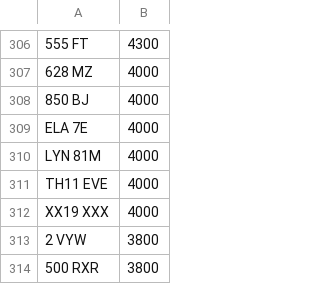
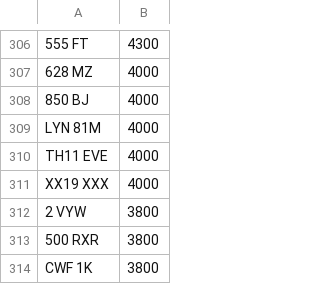
Before and after one commit to martinsumner/simplyreg, a CSV file: csv/MUNN_NOVAT_0.csv, drawn as a sheet; only a part is shown, gaps mark what is left out; the shorter side is filled out with more unchanged rows; the diff names each change by its address in the sheet, - before the commit and + after, or states it on an @@ line.

```diff
--- a/csv/MUNN_NOVAT_0.csv
+++ b/csv/MUNN_NOVAT_0.csv
-row 309: ELA 7E | 4000
```
Also changed, not shown: csv/REGPLATES_NOVAT_300.CSV.
